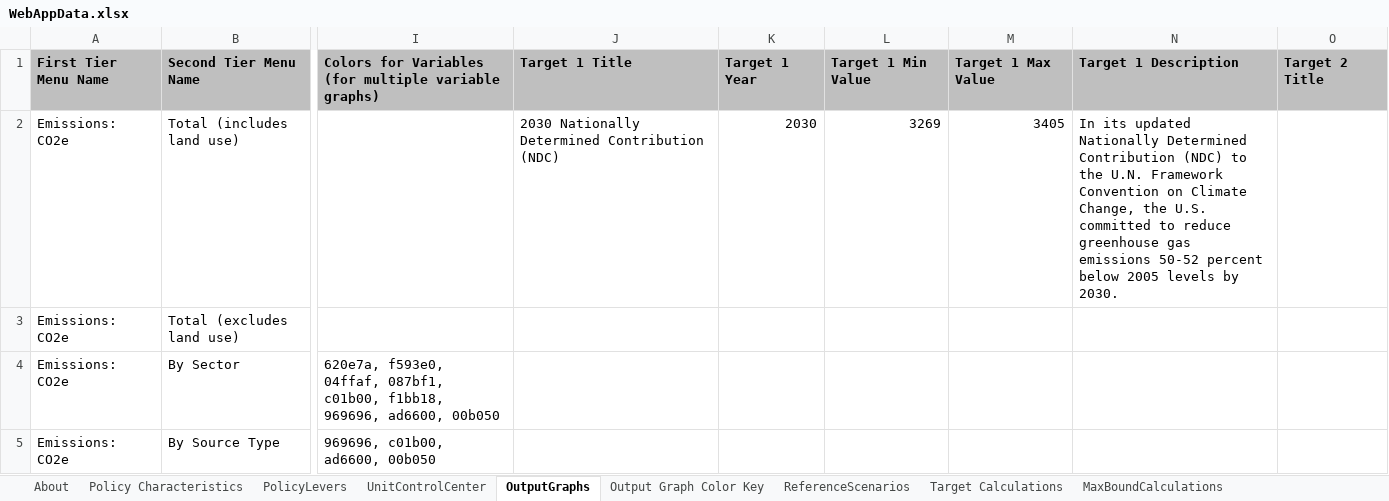
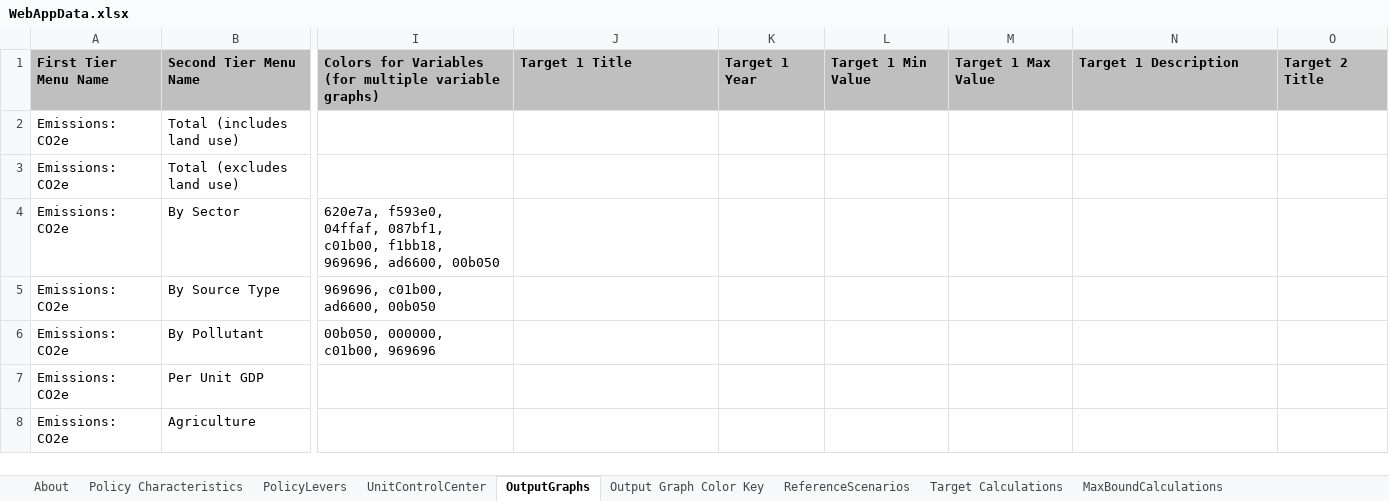
Before and after one commit to EnergyInnovation/eps-canada, an Excel workbook: WebAppData.xlsx, sheet OutputGraphs, drawn as a sheet; only a part is shown, gaps mark what is left out; the shorter side is filled out with more unchanged rows; values as stored, in another font and other column widths than the file's, no borders; conditional formats not drawn; the diff names each change by its address in the sheet, - before the commit and + after, or states it on an @@ line.

Commit message:
updated webapp file

```diff
--- a/WebAppData.xlsx (sheet OutputGraphs)
+++ b/WebAppData.xlsx (sheet OutputGraphs)
-J2: 2030 Nationally Determined Contribution (NDC)
+J2: (empty)
-K2: 2030
+K2: (empty)
-L2: 3269
+L2: (empty)
-M2: 3405
+M2: (empty)
-N2: In its updated Nationally Determined Contribution (NDC) to the U.N. Framework Convention on Climate Change, the U.S. committed to reduce greenhouse gas emissions 50-52 percent below 2005 levels by 2030.
+N2: (empty)
```
